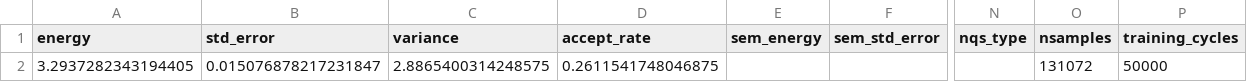
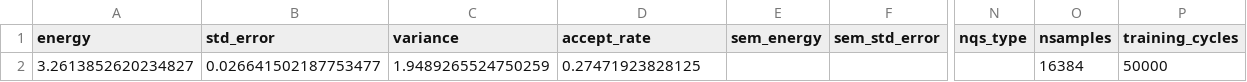
Before and after one commit to Daniel-Haas-B/NeuralQuantumState, a CSV file: data/playground.csv, drawn as a sheet; only a part is shown, gaps mark what is left out; the diff names each change by its address in the sheet, - before the commit and + after, or states it on an @@ line.

```diff
--- a/data/playground.csv
+++ b/data/playground.csv
-A2 (energy): 3.2937282343194405
+A2 (energy): 3.2613852620234827
-B2 (std_error): 0.015076878217231847
+B2 (std_error): 0.026641502187753477
-C2 (variance): 2.8865400314248575
+C2 (variance): 1.9489265524750259
-D2 (accept_rate): 0.2611541748046875
+D2 (accept_rate): 0.27471923828125
-O2 (nsamples): 131072
+O2 (nsamples): 16384
```
Also changed, not shown: 5 other files.
